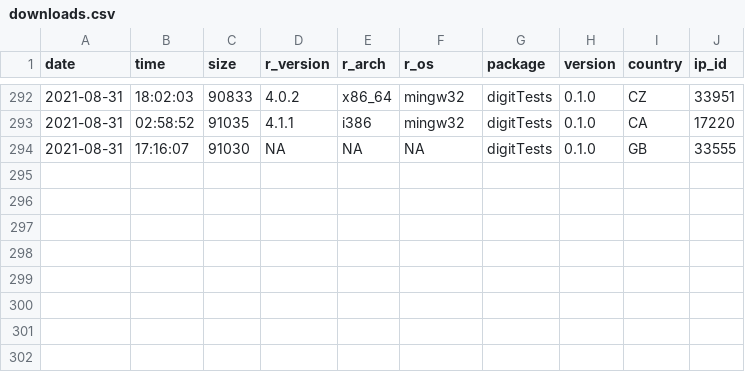
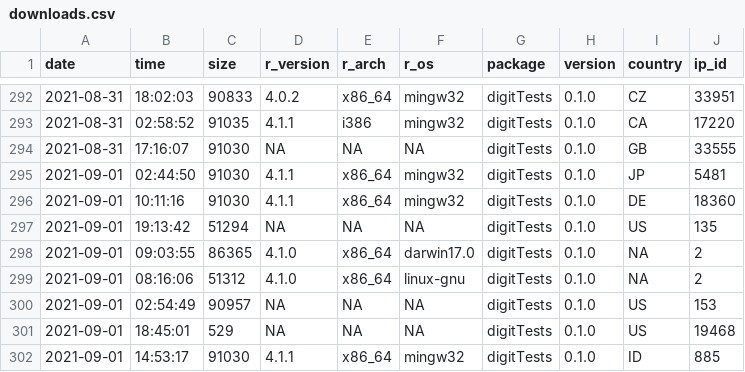
Before and after one commit to koenderks/digitTests, a CSV file: man/figures/readme/worldmap/downloads.csv, drawn as a sheet; only a part is shown, gaps mark what is left out.

```diff
--- a/man/figures/readme/worldmap/downloads.csv
+++ b/man/figures/readme/worldmap/downloads.csv
@@ -294 +294,9 @@
 "2021-08-31","17:16:07",91030,NA,NA,NA,"digitTests","0.1.0","GB",33555
+"2021-09-01","02:44:50",91030,"4.1.1","x86_64","mingw32","digitTests","0.1.0","JP",5481
+"2021-09-01","10:11:16",91030,"4.1.1","x86_64","mingw32","digitTests","0.1.0","DE",18360
+"2021-09-01","19:13:42",51294,NA,NA,NA,"digitTests","0.1.0","US",135
+"2021-09-01","09:03:55",86365,"4.1.0","x86_64","darwin17.0","digitTests","0.1.0",NA,2
+"2021-09-01","08:16:06",51312,"4.1.0","x86_64","linux-gnu","digitTests","0.1.0",NA,2
+"2021-09-01","02:54:49",90957,NA,NA,NA,"digitTests","0.1.0","US",153
+"2021-09-01","18:45:01",529,NA,NA,NA,"digitTests","0.1.0","US",19468
+"2021-09-01","14:53:17",91030,"4.1.1","x86_64","mingw32","digitTests","0.1.0","ID",885
```
Also changed, not shown: 2 other files.
